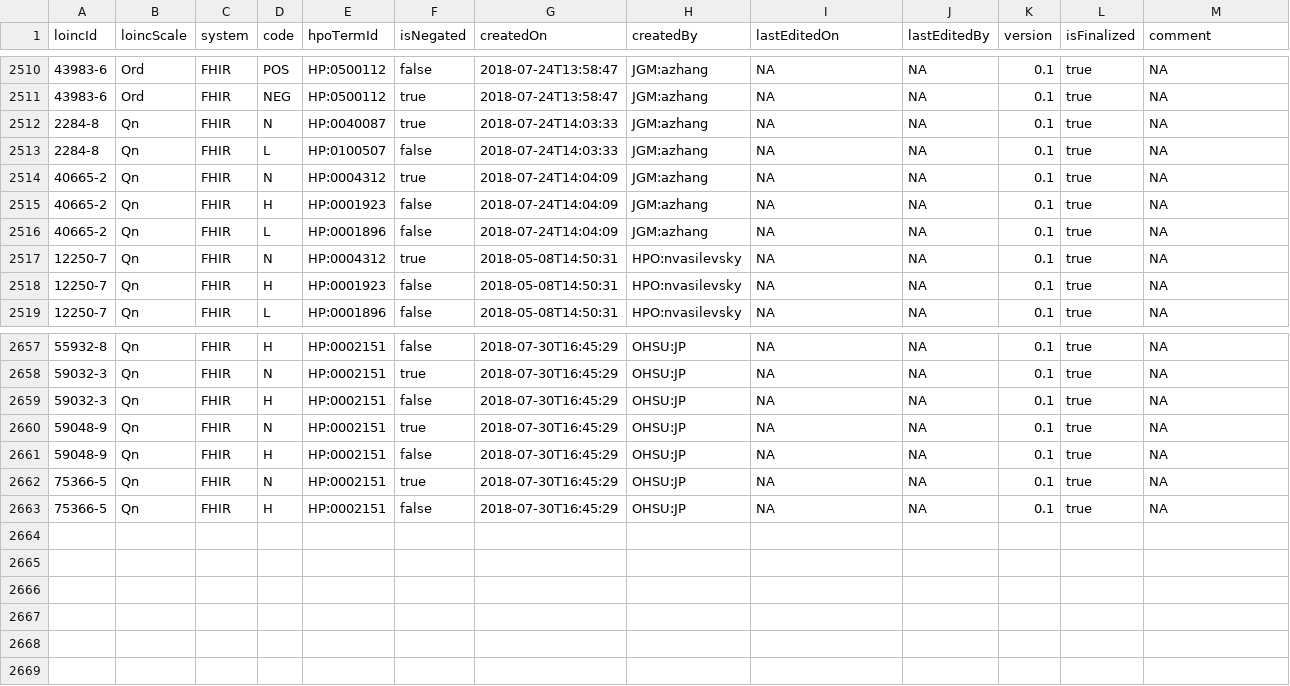
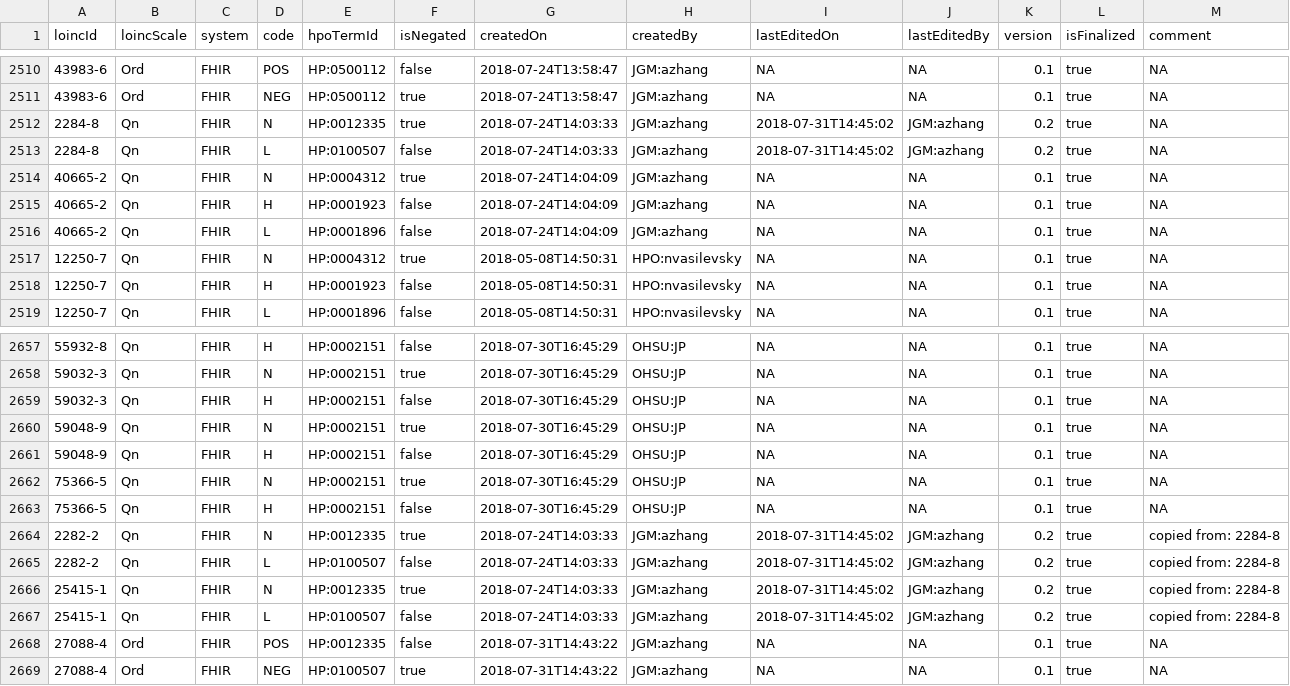
Before and after one commit to TheJacksonLaboratory/loinc2hpoAnnotation, a TSV file: Data/TSVSingleFile/annotations.tsv, drawn as a sheet; only a part is shown, gaps mark what is left out.

Commit message:
update

```diff
--- a/Data/TSVSingleFile/annotations.tsv
+++ b/Data/TSVSingleFile/annotations.tsv
@@ -2511,4 +2511,4 @@ loincId	loincScale	system	code	hpoTermId	isNegated	createdOn	createdBy	lastEdite
 43983-6	Ord	FHIR	NEG	HP:0500112	true	2018-07-24T13:58:47	JGM:azhang	NA	NA	0.1	true	NA
-2284-8	Qn	FHIR	N	HP:0040087	true	2018-07-24T14:03:33	JGM:azhang	NA	NA	0.1	true	NA
-2284-8	Qn	FHIR	L	HP:0100507	false	2018-07-24T14:03:33	JGM:azhang	NA	NA	0.1	true	NA
+2284-8	Qn	FHIR	N	HP:0012335	true	2018-07-24T14:03:33	JGM:azhang	2018-07-31T14:45:02	JGM:azhang	0.2	true	NA
+2284-8	Qn	FHIR	L	HP:0100507	false	2018-07-24T14:03:33	JGM:azhang	2018-07-31T14:45:02	JGM:azhang	0.2	true	NA
 40665-2	Qn	FHIR	N	HP:0004312	true	2018-07-24T14:04:09	JGM:azhang	NA	NA	0.1	true	NA
@@ -2663 +2663,7 @@ loincId	loincScale	system	code	hpoTermId	isNegated	createdOn	createdBy	lastEdite
 75366-5	Qn	FHIR	H	HP:0002151	false	2018-07-30T16:45:29	OHSU:JP	NA	NA	0.1	true	NA
+2282-2	Qn	FHIR	N	HP:0012335	true	2018-07-24T14:03:33	JGM:azhang	2018-07-31T14:45:02	JGM:azhang	0.2	true	copied from: 2284-8
+2282-2	Qn	FHIR	L	HP:0100507	false	2018-07-24T14:03:33	JGM:azhang	2018-07-31T14:45:02	JGM:azhang	0.2	true	copied from: 2284-8
+25415-1	Qn	FHIR	N	HP:0012335	true	2018-07-24T14:03:33	JGM:azhang	2018-07-31T14:45:02	JGM:azhang	0.2	true	copied from: 2284-8
+25415-1	Qn	FHIR	L	HP:0100507	false	2018-07-24T14:03:33	JGM:azhang	2018-07-31T14:45:02	JGM:azhang	0.2	true	copied from: 2284-8
+27088-4	Ord	FHIR	POS	HP:0012335	false	2018-07-31T14:43:22	JGM:azhang	NA	NA	0.1	true	NA
+27088-4	Ord	FHIR	NEG	HP:0100507	true	2018-07-31T14:43:22	JGM:azhang	NA	NA	0.1	true	NA
```
